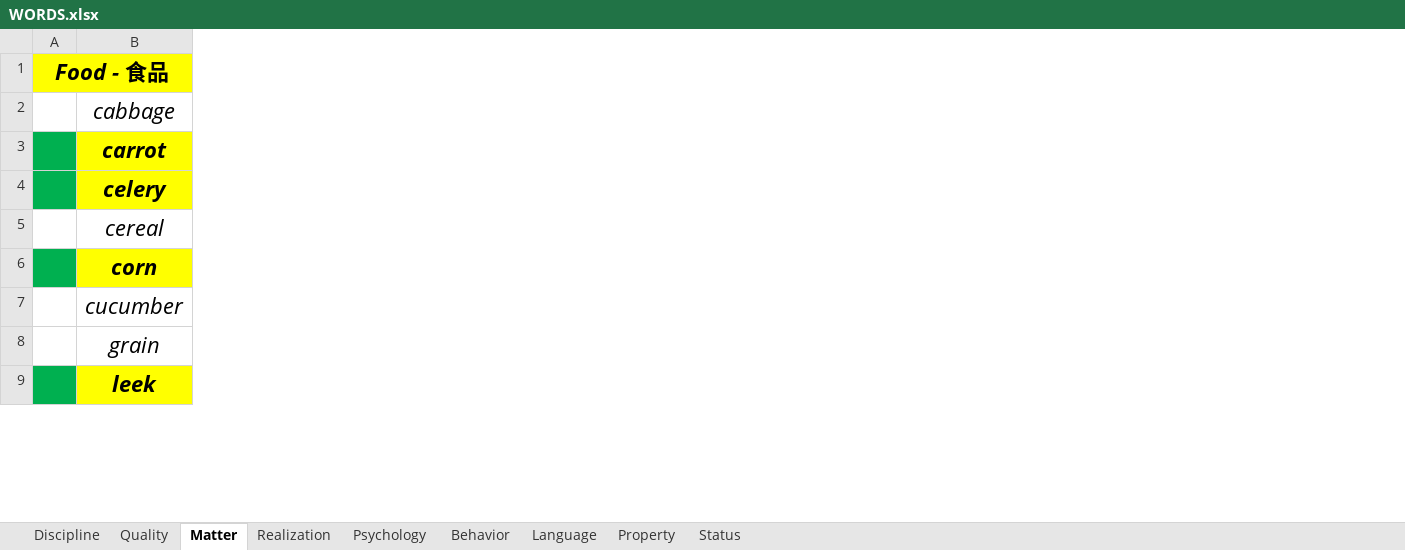
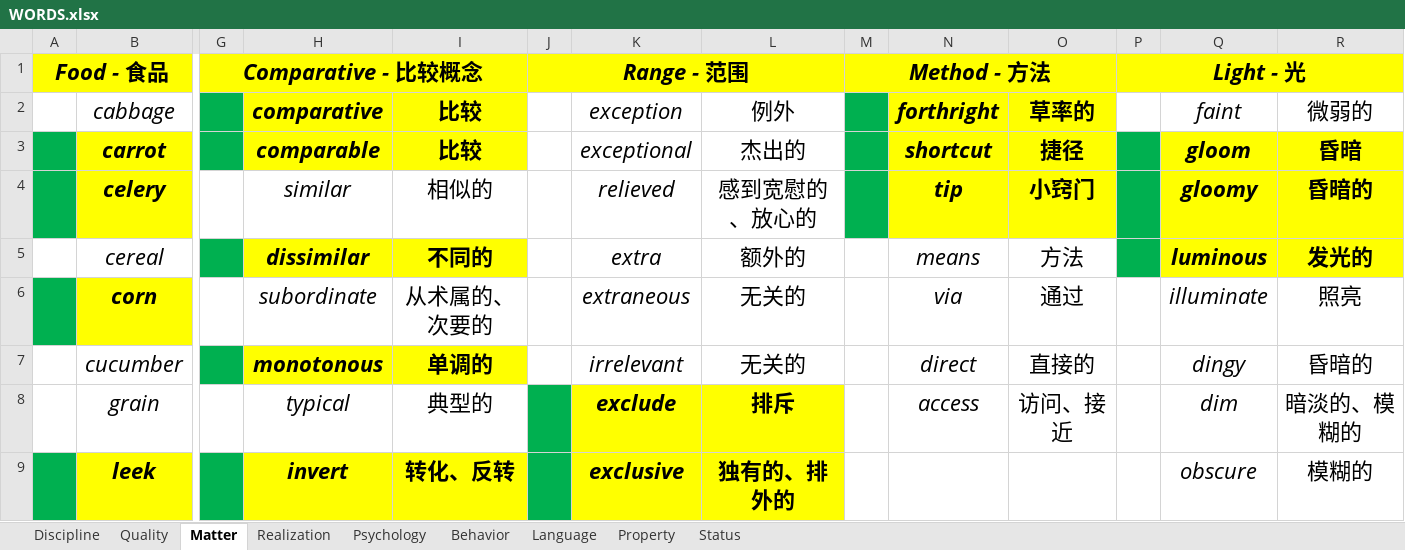
Before and after one commit to k-ning/RECORDING, an Excel workbook: WORDS.xlsx, sheet Matter, drawn as a sheet; only a part is shown, gaps mark what is left out; values as stored, in another font and other column widths than the file's, no borders; the diff names each change by its address in the sheet, - before the commit and + after, or states it on an @@ line.

Commit message:
Update WORDS.xlsx

```diff
--- a/WORDS.xlsx (sheet Matter)
+++ b/WORDS.xlsx (sheet Matter)
+column G, row 1: Comparative - 比较概念
+column H, rows 2-9: comparative | comparable | similar | dissimilar | subordinate | monotonous | typical | invert
+column I, rows 2-9: 比较 | 比较 | 相似的 | 不同的 | 从术属的、次要的 | 单调的 | 典型的 | 转化、反转
+column J, row 1: Range - 范围
+column K, rows 2-9: exception | exceptional | relieved | extra | extraneous | irrelevant | exclude | exclusive
+column L, rows 2-9: 例外 | 杰出的 | 感到宽慰的、放心的 | 额外的 | 无关的 | 无关的 | 排斥 | 独有的、排外的
+column M, row 1: Method - 方法
+column N, rows 2-8: forthright | shortcut | tip | means | via | direct | access
+column O, rows 2-8: 草率的 | 捷径 | 小窍门 | 方法 | 通过 | 直接的 | 访问、接近
+column P, row 1: Light - 光
+column Q, rows 2-9: faint | gloom | gloomy | luminous | illuminate | dingy | dim | obscure
+column R, rows 2-9: 微弱的 | 昏暗 | 昏暗的 | 发光的 | 照亮 | 昏暗的 | 暗淡的、模糊的 | 模糊的
```
Also changed, not shown: sheet Discipline.
